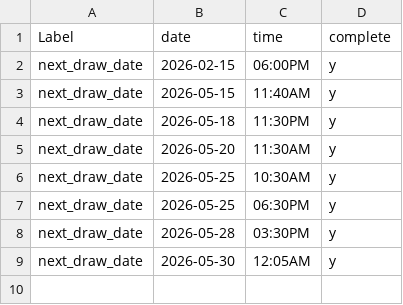
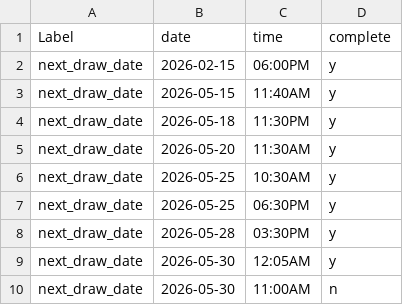
Before and after one commit to marsbhoward/donada, a CSV file: public/data/drawDates.csv, drawn as a sheet; the diff names each change by its address in the sheet, - before the commit and + after, or states it on an @@ line.

Commit message:
Update drawDates.csv

```diff
--- a/public/data/drawDates.csv
+++ b/public/data/drawDates.csv
+row 10: next_draw_date | 2026-05-30 | 11:00AM | n
```
